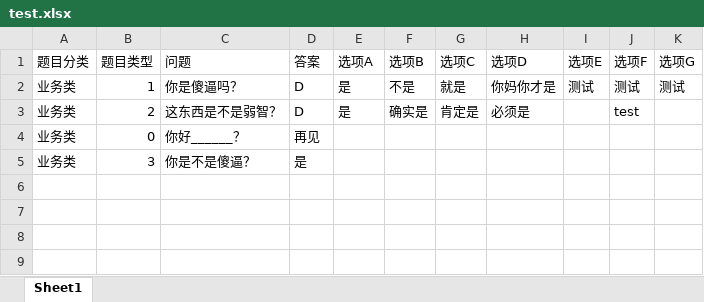
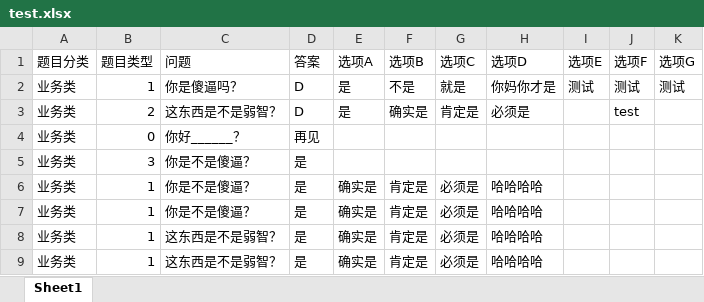
Before and after one commit to LittleRong/QandA, an Excel workbook: application/event/controller/test.xlsx, sheet Sheet1, drawn as a sheet; values as stored, in another font and other column widths than the file's, no borders; the diff names each change by its address in the sheet, - before the commit and + after, or states it on an @@ line.

```diff
--- a/application/event/controller/test.xlsx (sheet Sheet1)
+++ b/application/event/controller/test.xlsx (sheet Sheet1)
+row 6: 业务类 | 1 | 你是不是傻逼？ | 是 | 确实是 | 肯定是 | 必须是 | 哈哈哈哈
+row 7: 业务类 | 1 | 你是不是傻逼？ | 是 | 确实是 | 肯定是 | 必须是 | 哈哈哈哈
+row 8: 业务类 | 1 | 这东西是不是弱智？ | 是 | 确实是 | 肯定是 | 必须是 | 哈哈哈哈
+row 9: 业务类 | 1 | 这东西是不是弱智？ | 是 | 确实是 | 肯定是 | 必须是 | 哈哈哈哈
```
Also changed, not shown: 5 other files.
